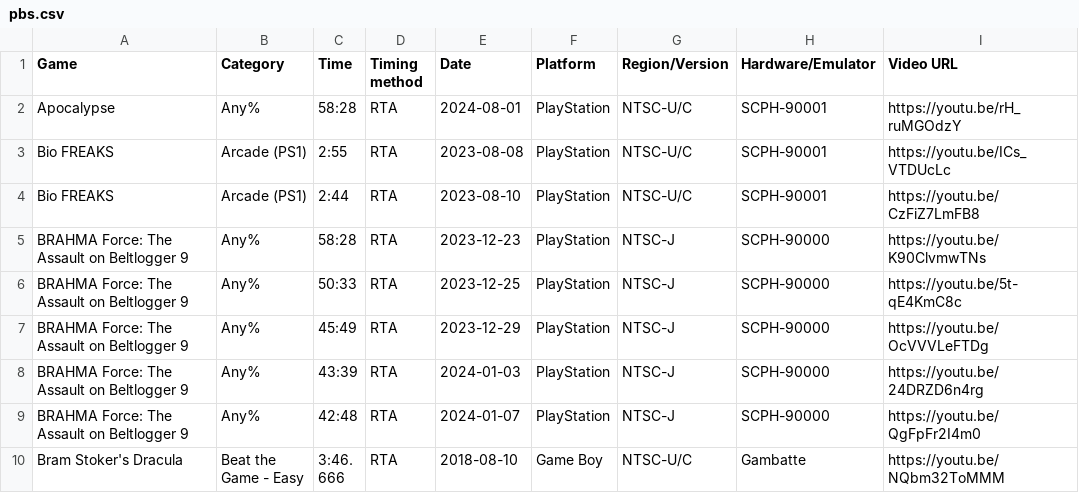
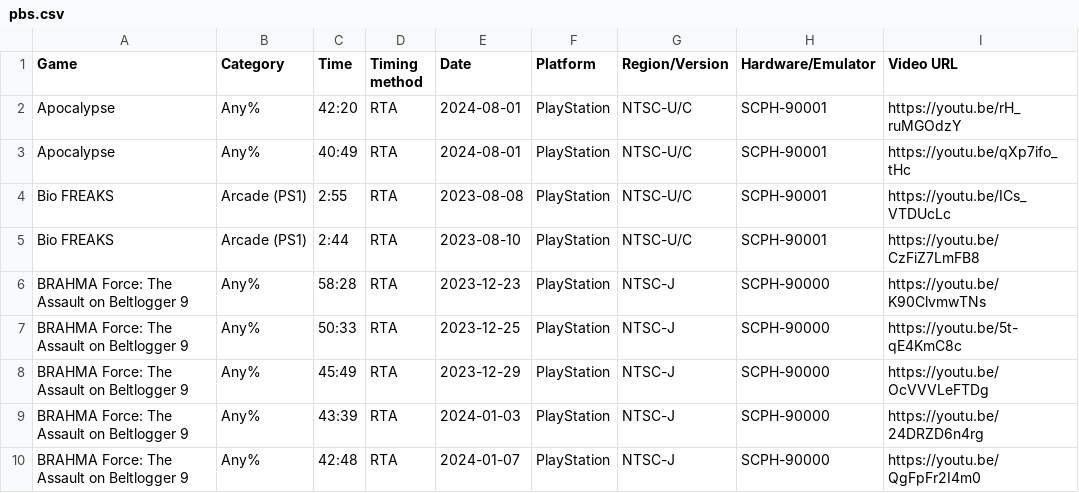
Before and after one commit to AmenAnthem/speedrun-pbs, a CSV file: pbs.csv, drawn as a sheet; only a part is shown; the shorter side is filled out with more unchanged rows.

Commit message:
feat: updated PBs

```diff
--- a/pbs.csv
+++ b/pbs.csv
@@ -1,3 +1,4 @@
 "Game","Category","Time","Timing method","Date","Platform","Region/Version","Hardware/Emulator","Video URL"
-"Apocalypse","Any%","58:28","RTA","2024-08-01",PlayStation,"NTSC-U/C","SCPH-90001","https://youtu.be/rH_ruMGOdzY"
+"Apocalypse","Any%","42:20","RTA","2024-08-01",PlayStation,"NTSC-U/C","SCPH-90001","https://youtu.be/rH_ruMGOdzY"
+"Apocalypse","Any%","40:49","RTA","2024-08-01",PlayStation,"NTSC-U/C","SCPH-90001","https://youtu.be/qXp7ifo_tHc"
 "Bio FREAKS","Arcade (PS1)","2:55","RTA","2023-08-08",PlayStation,"NTSC-U/C","SCPH-90001","https://youtu.be/ICs_VTDUcLc"
```
